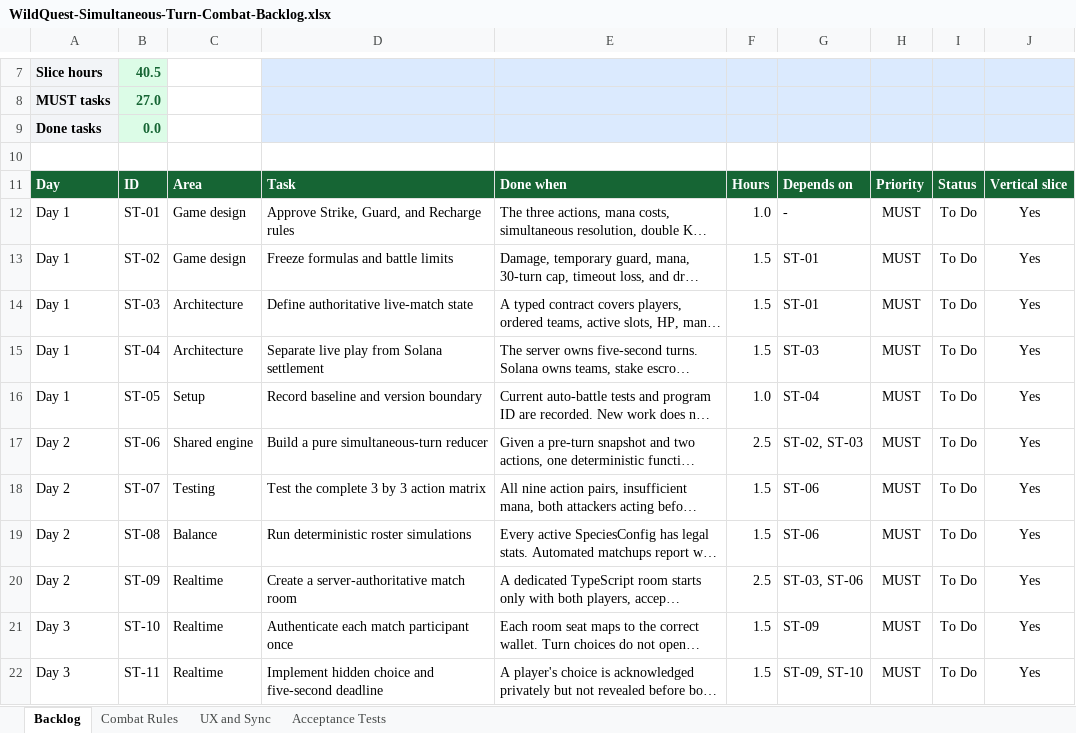
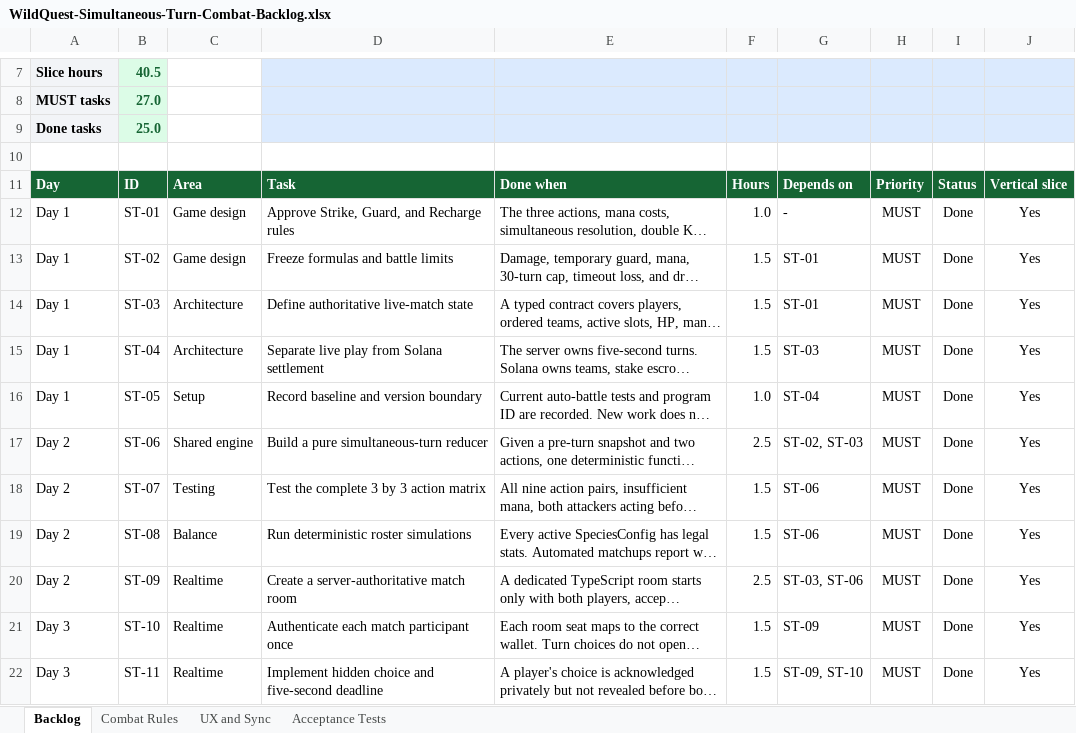
Before and after one commit to younglafire/wildquest, an Excel workbook: outputs/simultaneous-combat-backlog-20260911/WildQuest-Simultaneous-Turn-Combat-Backlog.xlsx, sheet Backlog, drawn as a sheet; only a part is shown, gaps mark what is left out; long unchanged cells end in …; values as stored, in another font and other column widths than the file's, no borders; conditional formats and table styles not drawn; the diff covers the shown part only; the diff names each change by its address in the sheet, - before the commit and + after, or states it on an @@ line.

```diff
--- a/outputs/simultaneous-combat-backlog-20260911/WildQuest-Simultaneous-Turn-Combat-Backlog.xlsx (sheet Backlog)
+++ b/outputs/simultaneous-combat-backlog-20260911/WildQuest-Simultaneous-Turn-Combat-Backlog.xlsx (sheet Backlog)
-B9: 0.0
+B9: 25.0
-I12:I22: To Do
+I12:I22: Done
```
Also changed, not shown: 16 edited cells elsewhere in this sheet, sheet Acceptance Tests, sheet Combat Rules, 39 other files.
